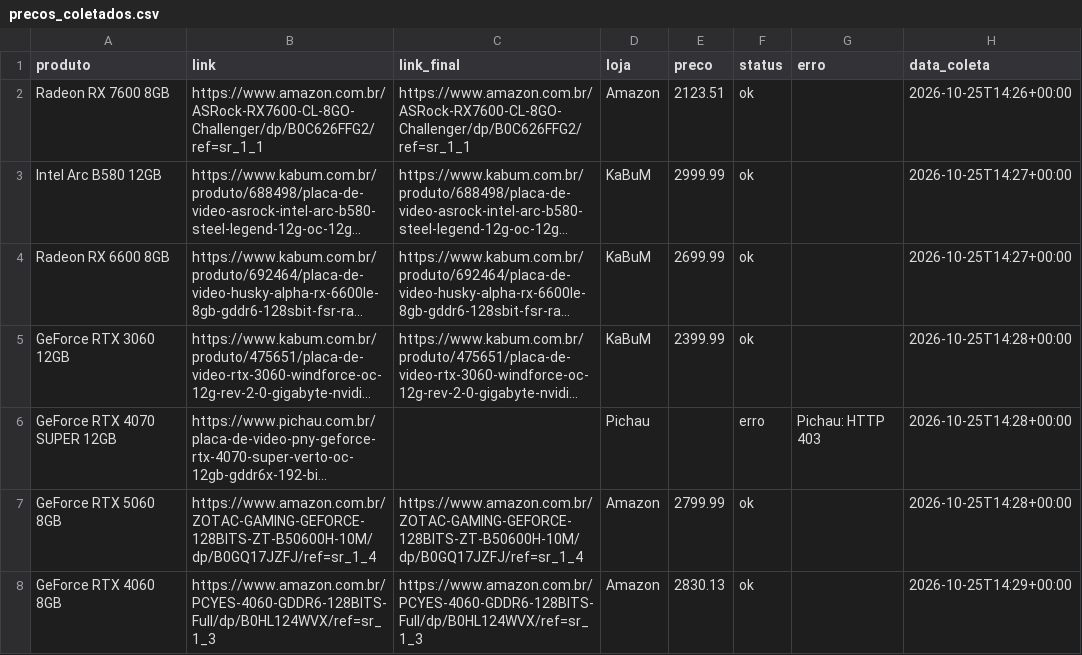
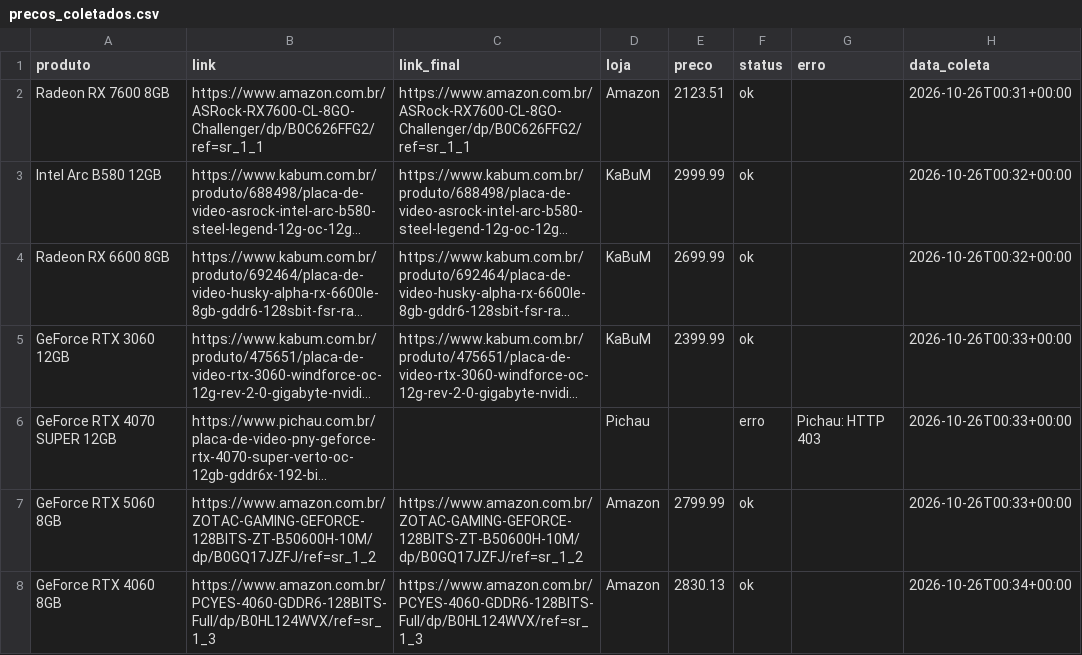
Before and after one commit to fabioconceicao22/radar-gpu-gamer-br, a CSV file: data/precos_coletados.csv, drawn as a sheet; long unchanged cells end in …; the diff names each change by its address in the sheet, - before the commit and + after, or states it on an @@ line.

```diff
--- a/data/precos_coletados.csv
+++ b/data/precos_coletados.csv
-H2 (data_coleta): 2026-10-25T14:26+00:00
+H2 (data_coleta): 2026-10-26T00:31+00:00
-H3:H4 (data_coleta): 2026-10-25T14:27+00:00
+H3:H4 (data_coleta): 2026-10-26T00:32+00:00
-H5:H7 (data_coleta): 2026-10-25T14:28+00:00
+H5:H7 (data_coleta): 2026-10-26T00:33+00:00
-B7 (link): https://www.amazon.com.br/ZOTAC-GAMING-GEFORCE-128BITS-ZT-B50600H-10M/dp/B0GQ17JZFJ/ref=sr_1_4
+B7 (link): https://www.amazon.com.br/ZOTAC-GAMING-GEFORCE-128BITS-ZT-B50600H-10M/dp/B0GQ17JZFJ/ref=sr_1_2
-C7 (link_final): https://www.amazon.com.br/ZOTAC-GAMING-GEFORCE-128BITS-ZT-B50600H-10M/dp/B0GQ17JZFJ/ref=sr_1_4
+C7 (link_final): https://www.amazon.com.br/ZOTAC-GAMING-GEFORCE-128BITS-ZT-B50600H-10M/dp/B0GQ17JZFJ/ref=sr_1_2
-H8 (data_coleta): 2026-10-25T14:29+00:00
+H8 (data_coleta): 2026-10-26T00:34+00:00
```
